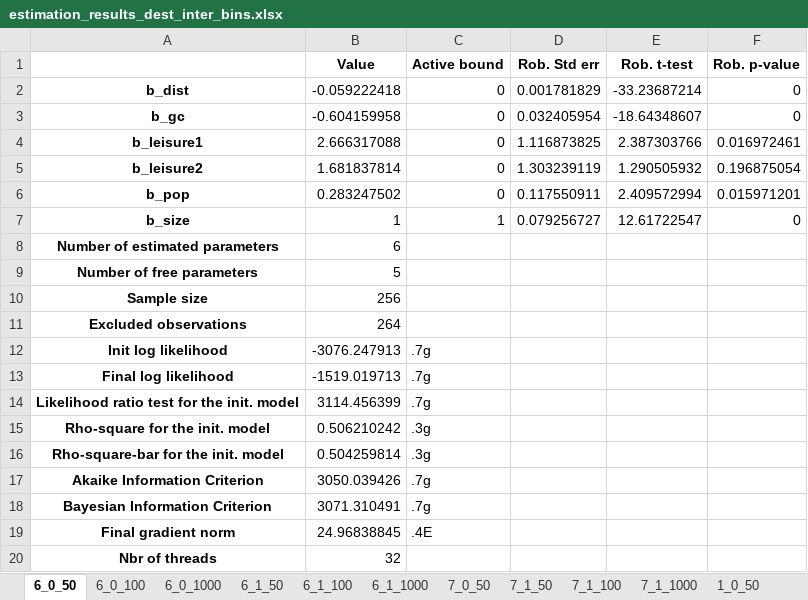
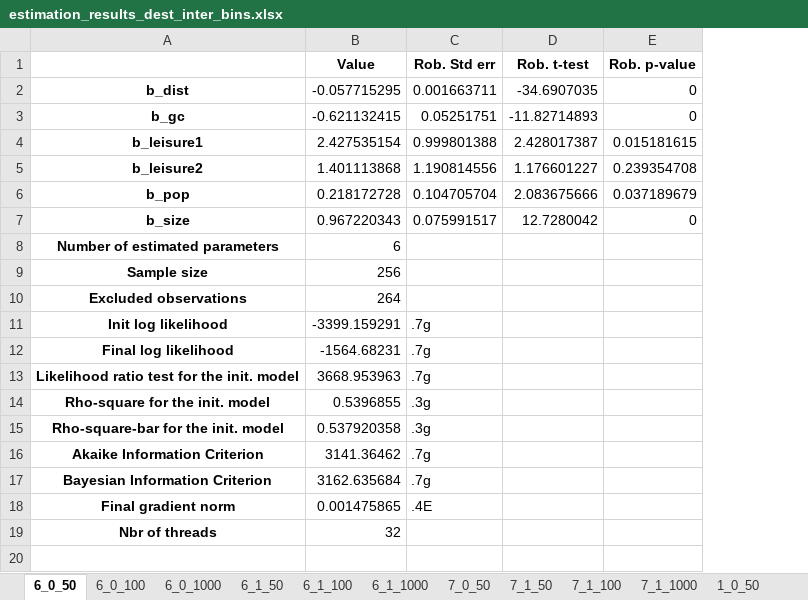
Before and after one commit to marlinarnz/quetzal_germany, an Excel workbook: input/estimation_results_dest_inter_bins.xlsx, sheet 6_0_50, drawn as a sheet; values as stored, in another font and other column widths than the file's, no borders; removed rows and columns are numbered as before the commit, all else as after; the diff names each change by its address in the sheet, - before the commit and + after, or states it on an @@ line.

```diff
--- a/input/estimation_results_dest_inter_bins.xlsx (sheet 6_0_50)
+++ b/input/estimation_results_dest_inter_bins.xlsx (sheet 6_0_50)
-column C (Active bound), rows 2-7: 0 | 0 | 0 | 0 | 0 | 1; rows 12-19: .7g | .7g | .7g | .3g | .3g | .7g | .7g | .4E
-B2 (Value): -0.059222418
+B2 (Value): -0.057715295
-C2 (Rob. Std err): 0.001781829
+C2 (Rob. Std err): 0.001663711
-D2 (Rob. t-test): -33.23687214
+D2 (Rob. t-test): -34.6907035
-B3 (Value): -0.604159958
+B3 (Value): -0.621132415
-C3 (Rob. Std err): 0.032405954
+C3 (Rob. Std err): 0.05251751
-D3 (Rob. t-test): -18.64348607
+D3 (Rob. t-test): -11.82714893
-B4 (Value): 2.666317088
+B4 (Value): 2.427535154
-C4 (Rob. Std err): 1.116873825
+C4 (Rob. Std err): 0.999801388
-D4 (Rob. t-test): 2.387303766
+D4 (Rob. t-test): 2.428017387
-E4 (Rob. p-value): 0.016972461
+E4 (Rob. p-value): 0.015181615
-B5 (Value): 1.681837814
+B5 (Value): 1.401113868
-C5 (Rob. Std err): 1.303239119
+C5 (Rob. Std err): 1.190814556
-D5 (Rob. t-test): 1.290505932
+D5 (Rob. t-test): 1.176601227
-E5 (Rob. p-value): 0.196875054
+E5 (Rob. p-value): 0.239354708
-B6 (Value): 0.283247502
+B6 (Value): 0.218172728
-C6 (Rob. Std err): 0.117550911
+C6 (Rob. Std err): 0.104705704
-D6 (Rob. t-test): 2.409572994
+D6 (Rob. t-test): 2.083675666
-E6 (Rob. p-value): 0.015971201
+E6 (Rob. p-value): 0.037189679
-B7 (Value): 1
+B7 (Value): 0.967220343
-C7 (Rob. Std err): 0.079256727
+C7 (Rob. Std err): 0.075991517
-D7 (Rob. t-test): 12.61722547
+D7 (Rob. t-test): 12.7280042
-row 9: Number of free parameters | 5
-B11 (Value): -3076.247913
+B11 (Value): -3399.159291
-C11:C13 (Rob. Std err): (empty)
+C11:C13 (Rob. Std err): .7g
-B12 (Value): -1519.019713
+B12 (Value): -1564.68231
-B13 (Value): 3114.456399
+B13 (Value): 3668.953963
-B14 (Value): 0.506210242
+B14 (Value): 0.5396855
-C14:C15 (Rob. Std err): (empty)
+C14:C15 (Rob. Std err): .3g
-B15 (Value): 0.504259814
+B15 (Value): 0.537920358
-B16 (Value): 3050.039426
+B16 (Value): 3141.36462
-C16:C17 (Rob. Std err): (empty)
+C16:C17 (Rob. Std err): .7g
-B17 (Value): 3071.310491
+B17 (Value): 3162.635684
-B18 (Value): 24.96838845
+B18 (Value): 0.001475865
-C18 (Rob. Std err): (empty)
+C18 (Rob. Std err): .4E
```
Also changed, not shown: sheet 6_1_50, sheet 6_0_1000, sheet 3_0_50, sheet 3_1_1000, sheet 7_1_100, sheet 3_1_100, 25 more sheets, input/estimation_results_dest_inter.xlsx, 13 other files.
